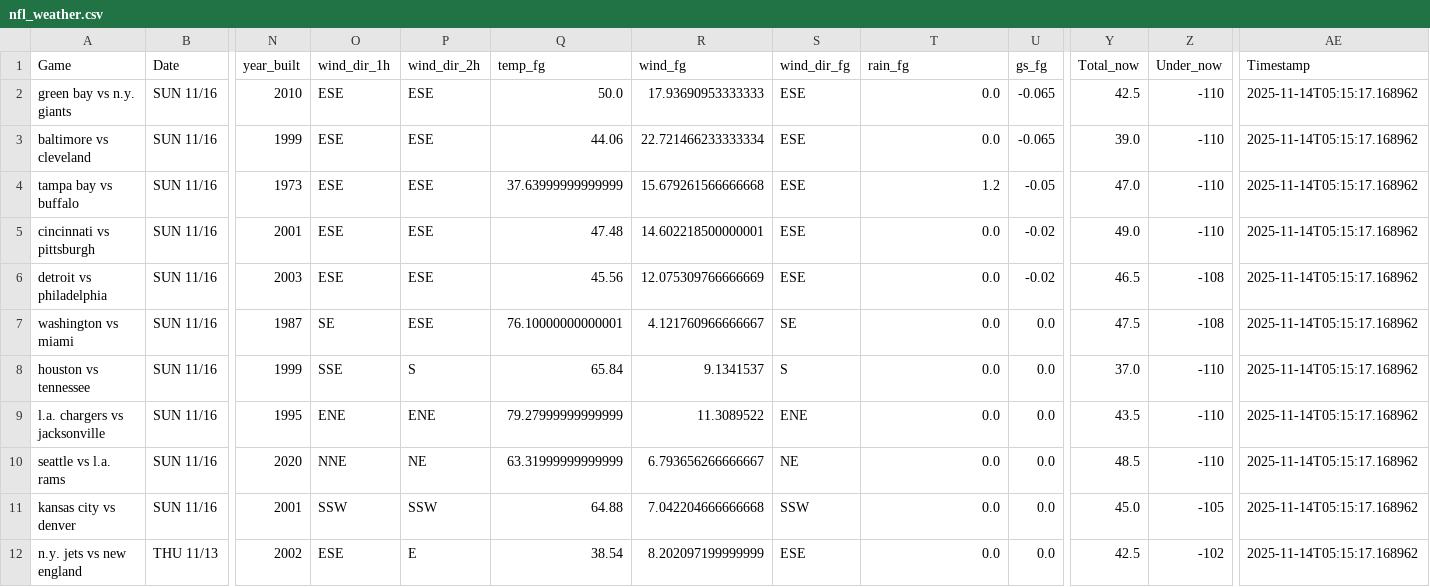
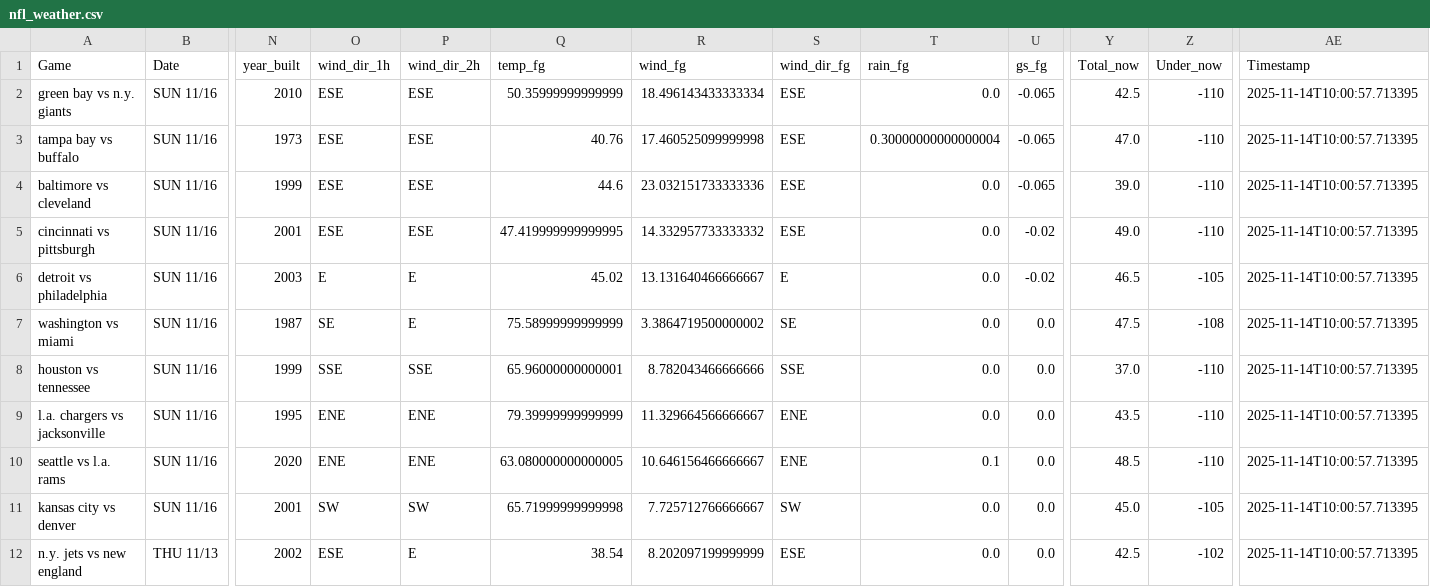
Before and after one commit to mslade50/football_weather, a CSV file: nfl_weather.csv, drawn as a sheet; only a part is shown, gaps mark what is left out; removed rows and columns are numbered as before the commit, all else as after; rows hold the shown columns only; the diff names each change by its address in the sheet, - before the commit and + after, or states it on an @@ line.

Commit message:
Update nfl_weather.csv with Timestamp 2025-11-14T10:00:57.713395

```diff
--- a/nfl_weather.csv
+++ b/nfl_weather.csv
-Q2 (temp_fg): 50.0
+Q2 (temp_fg): 50.35999999999999
-R2 (wind_fg): 17.93690953333333
+R2 (wind_fg): 18.496143433333334
-AE2 (Timestamp): 2025-11-14T05:15:17.168962
+AE2 (Timestamp): 2025-11-14T10:00:57.713395
+row 3: tampa bay vs buffalo | SUN 11/16 | 1973 | ESE | ESE | 40.76 | 17.460525099999998 | ESE | 0.30000000000000004 | -0.065 | 47.0 | -110 | 2025-11-14T10:00:57.713395
-Q4 (temp_fg): 44.06
+Q4 (temp_fg): 44.6
-R4 (wind_fg): 22.721466233333334
+R4 (wind_fg): 23.032151733333336
-AE4 (Timestamp): 2025-11-14T05:15:17.168962
+AE4 (Timestamp): 2025-11-14T10:00:57.713395
-row 4: tampa bay vs buffalo | SUN 11/16 | 1973 | ESE | ESE | 37.63999999999999 | 15.679261566666668 | ESE | 1.2 | -0.05 | 47.0 | -110 | 2025-11-14T05:15:17.168962
-Q5 (temp_fg): 47.48
+Q5 (temp_fg): 47.419999999999995
-R5 (wind_fg): 14.602218500000001
+R5 (wind_fg): 14.332957733333332
-AE5:AE12 (Timestamp): 2025-11-14T05:15:17.168962
+AE5:AE12 (Timestamp): 2025-11-14T10:00:57.713395
-O6 (wind_dir_1h): ESE
+O6 (wind_dir_1h): E
-P6:P7 (wind_dir_2h): ESE
+P6:P7 (wind_dir_2h): E
-Q6 (temp_fg): 45.56
+Q6 (temp_fg): 45.02
-R6 (wind_fg): 12.075309766666669
+R6 (wind_fg): 13.131640466666667
-S6 (wind_dir_fg): ESE
+S6 (wind_dir_fg): E
-Z6 (Under_now): -108
+Z6 (Under_now): -105
-Q7 (temp_fg): 76.10000000000001
+Q7 (temp_fg): 75.58999999999999
-R7 (wind_fg): 4.121760966666667
+R7 (wind_fg): 3.3864719500000002
-P8 (wind_dir_2h): S
+P8 (wind_dir_2h): SSE
-Q8 (temp_fg): 65.84
+Q8 (temp_fg): 65.96000000000001
-R8 (wind_fg): 9.1341537
+R8 (wind_fg): 8.782043466666666
-S8 (wind_dir_fg): S
+S8 (wind_dir_fg): SSE
-Q9 (temp_fg): 79.27999999999999
+Q9 (temp_fg): 79.39999999999999
-R9 (wind_fg): 11.3089522
+R9 (wind_fg): 11.329664566666667
-O10 (wind_dir_1h): NNE
+O10 (wind_dir_1h): ENE
-P10 (wind_dir_2h): NE
+P10 (wind_dir_2h): ENE
-Q10 (temp_fg): 63.31999999999999
+Q10 (temp_fg): 63.080000000000005
-R10 (wind_fg): 6.793656266666667
+R10 (wind_fg): 10.646156466666667
-S10 (wind_dir_fg): NE
+S10 (wind_dir_fg): ENE
-T10 (rain_fg): 0.0
+T10 (rain_fg): 0.1
-O11 (wind_dir_1h): SSW
+O11 (wind_dir_1h): SW
-P11 (wind_dir_2h): SSW
+P11 (wind_dir_2h): SW
-Q11 (temp_fg): 64.88
+Q11 (temp_fg): 65.71999999999998
-R11 (wind_fg): 7.042204666666668
+R11 (wind_fg): 7.725712766666667
-S11 (wind_dir_fg): SSW
+S11 (wind_dir_fg): SW
```
